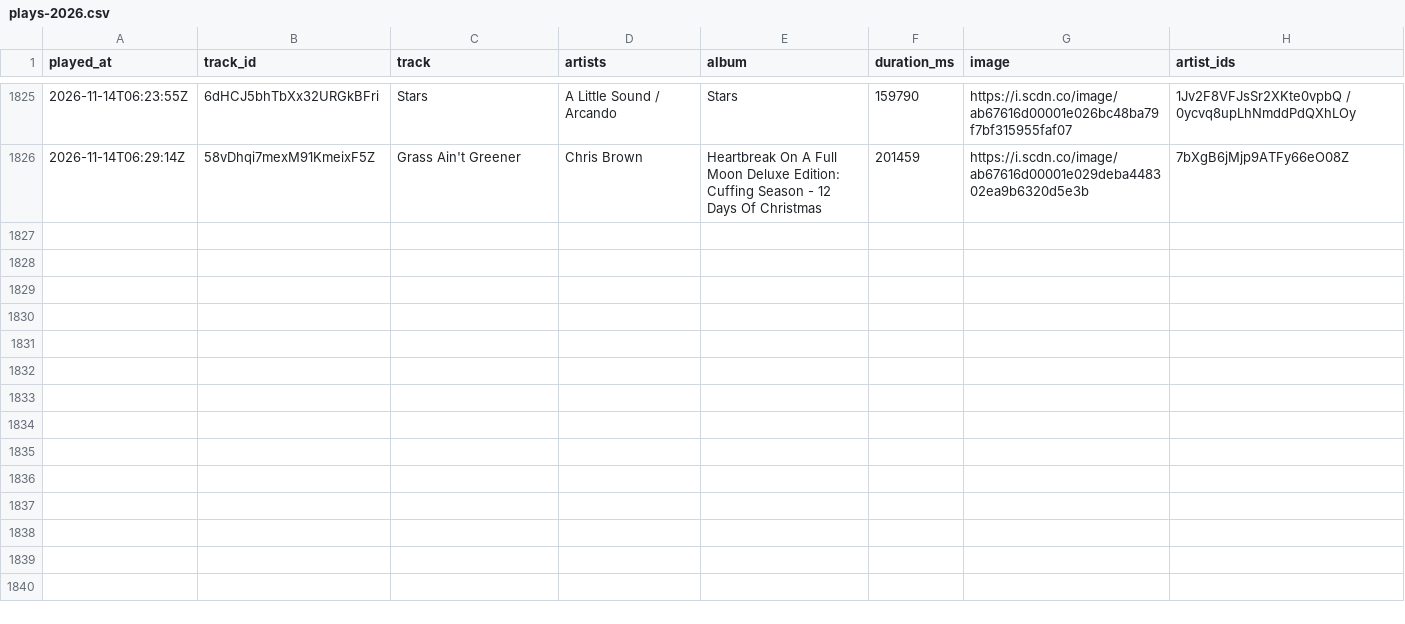
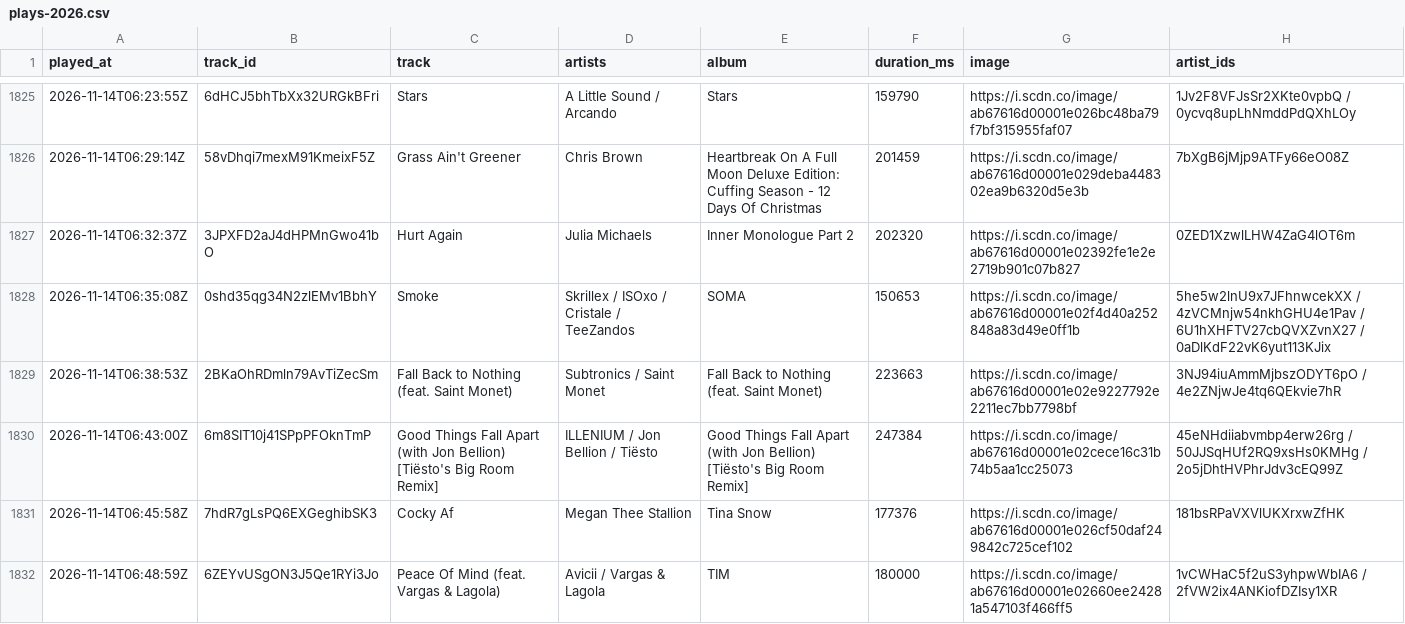
Before and after one commit to arashi-oym/spotify-log, a CSV file: data/plays-2026.csv, drawn as a sheet; only a part is shown, gaps mark what is left out; the diff names each change by its address in the sheet, - before the commit and + after, or states it on an @@ line.

```diff
--- a/data/plays-2026.csv
+++ b/data/plays-2026.csv
+row 1827: 2026-11-14T06:32:37Z | 3JPXFD2aJ4dHPMnGwo41bO | Hurt Again | Julia Michaels | Inner Monologue Part 2 | 202320 | https://i.scdn.co/image/ab67616d00001e02392fe1e2e2719b901c07b827 | 0ZED1XzwlLHW4ZaG4lOT6m
+row 1828: 2026-11-14T06:35:08Z | 0shd35qg34N2zlEMv1BbhY | Smoke | Skrillex / ISOxo / Cristale / TeeZandos | SOMA | 150653 | https://i.scdn.co/image/ab67616d00001e02f4d40a252848a83d49e0ff1b | 5he5w2lnU9x7JFhnwcekXX / 4zVCMnjw54nkhGHU4e1Pav / 6U1hXHFTV27cbQVXZvnX27 / 0aDlKdF22vK6yut113KJix
+row 1829: 2026-11-14T06:38:53Z | 2BKaOhRDmln79AvTiZecSm | Fall Back to Nothing (feat. Saint Monet) | Subtronics / Saint Monet | Fall Back to Nothing (feat. Saint Monet) | 223663 | https://i.scdn.co/image/ab67616d00001e02e9227792e2211ec7bb7798bf | 3NJ94iuAmmMjbszODYT6pO / 4e2ZNjwJe4tq6QEkvie7hR
+row 1830: 2026-11-14T06:43:00Z | 6m8SIT10j41SPpPFOknTmP | Good Things Fall Apart (with Jon Bellion) [Tiësto's Big Room Remix] | ILLENIUM / Jon Bellion / Tiësto | Good Things Fall Apart (with Jon Bellion) [Tiësto's Big Room Remix] | 247384 | https://i.scdn.co/image/ab67616d00001e02cece16c31b74b5aa1cc25073 | 45eNHdiiabvmbp4erw26rg / 50JJSqHUf2RQ9xsHs0KMHg / 2o5jDhtHVPhrJdv3cEQ99Z
+row 1831: 2026-11-14T06:45:58Z | 7hdR7gLsPQ6EXGeghibSK3 | Cocky Af | Megan Thee Stallion | Tina Snow | 177376 | https://i.scdn.co/image/ab67616d00001e026cf50daf249842c725cef102 | 181bsRPaVXVlUKXrxwZfHK
+row 1832: 2026-11-14T06:48:59Z | 6ZEYvUSgON3J5Qe1RYi3Jo | Peace Of Mind (feat. Vargas & Lagola) | Avicii / Vargas & Lagola | TIM | 180000 | https://i.scdn.co/image/ab67616d00001e02660ee24281a547103f466ff5 | 1vCWHaC5f2uS3yhpwWbIA6 / 2fVW2ix4ANKiofDZIsy1XR
```
Also changed, not shown: 2 other files.
